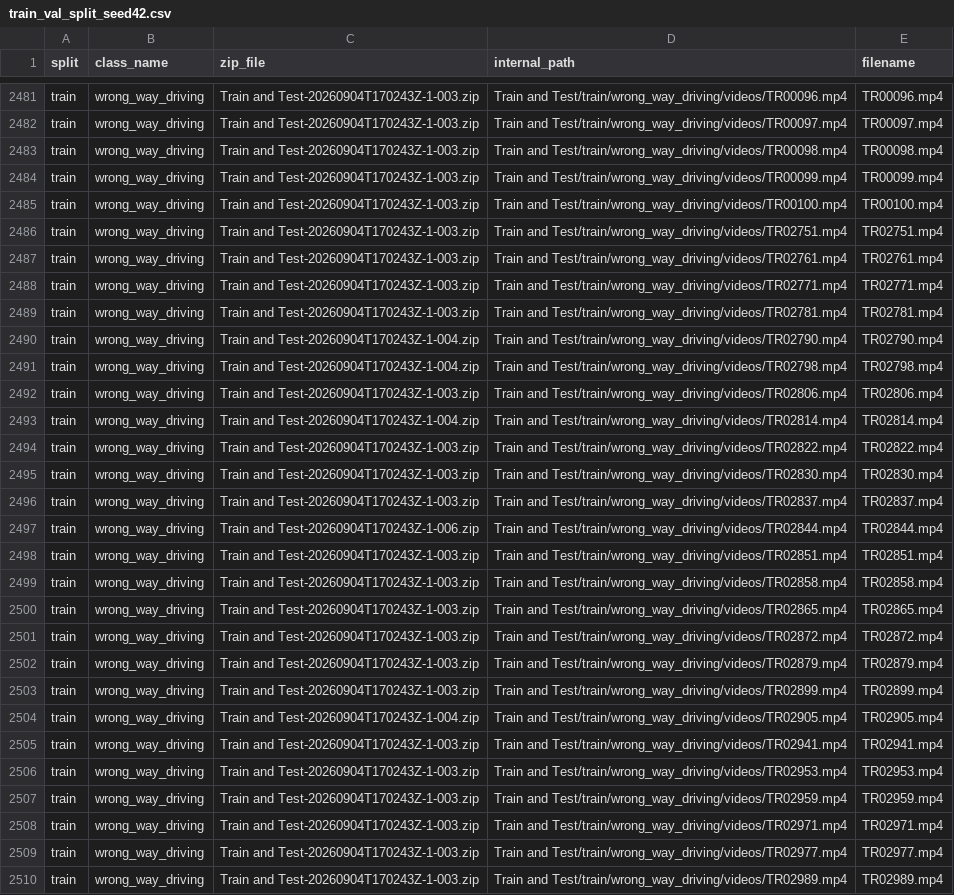
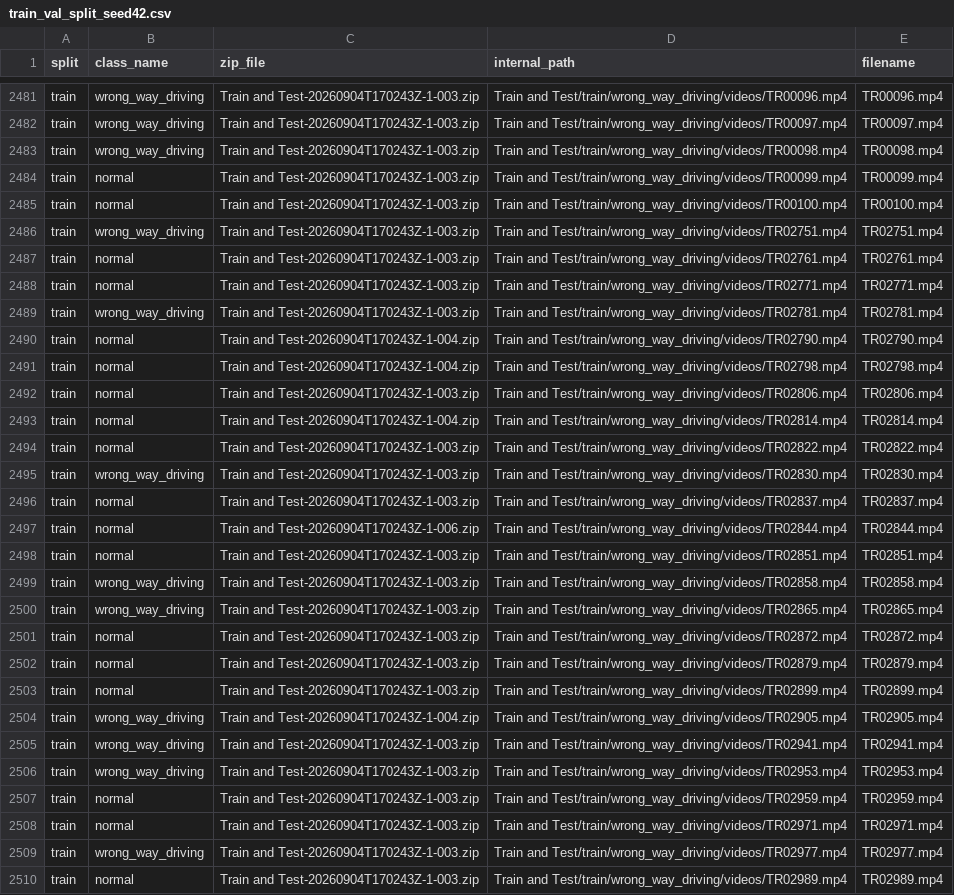
Before and after one commit to Shrikant-Dapke/AHC-Visual-Intelligence-project, a CSV file: data/splits/train_val_split_seed42.csv, drawn as a sheet; only a part is shown, gaps mark what is left out; the diff covers the shown part only; the diff names each change by its address in the sheet, - before the commit and + after, or states it on an @@ line.

```diff
--- a/data/splits/train_val_split_seed42.csv
+++ b/data/splits/train_val_split_seed42.csv
-B2484:B2485 (class_name): wrong_way_driving
+B2484:B2485 (class_name): normal
-B2487:B2488 (class_name): wrong_way_driving
+B2487:B2488 (class_name): normal
-B2490:B2494 (class_name): wrong_way_driving
+B2490:B2494 (class_name): normal
-B2496:B2498 (class_name): wrong_way_driving
+B2496:B2498 (class_name): normal
-B2501:B2503 (class_name): wrong_way_driving
+B2501:B2503 (class_name): normal
-B2507:B2508 (class_name): wrong_way_driving
+B2507:B2508 (class_name): normal
-B2510 (class_name): wrong_way_driving
+B2510 (class_name): normal
```
Also changed, not shown: 90 edited cells elsewhere in this file, 2 other files.
